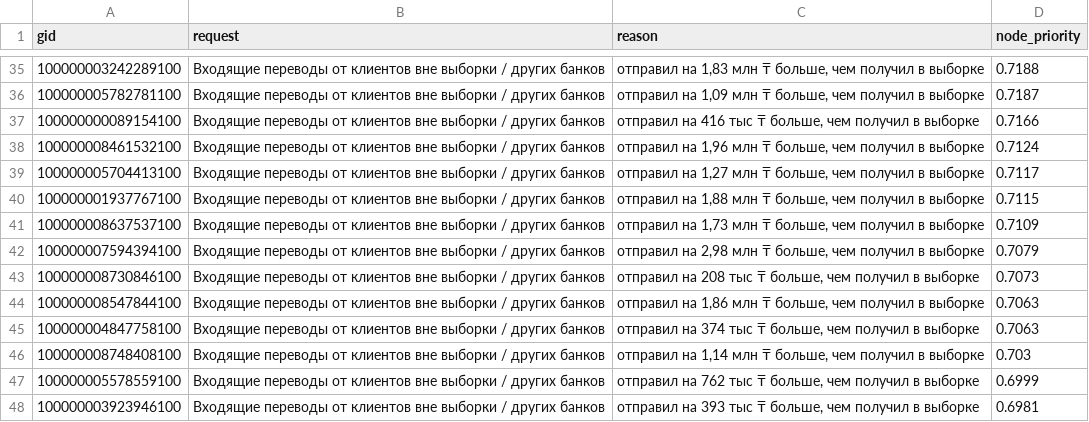
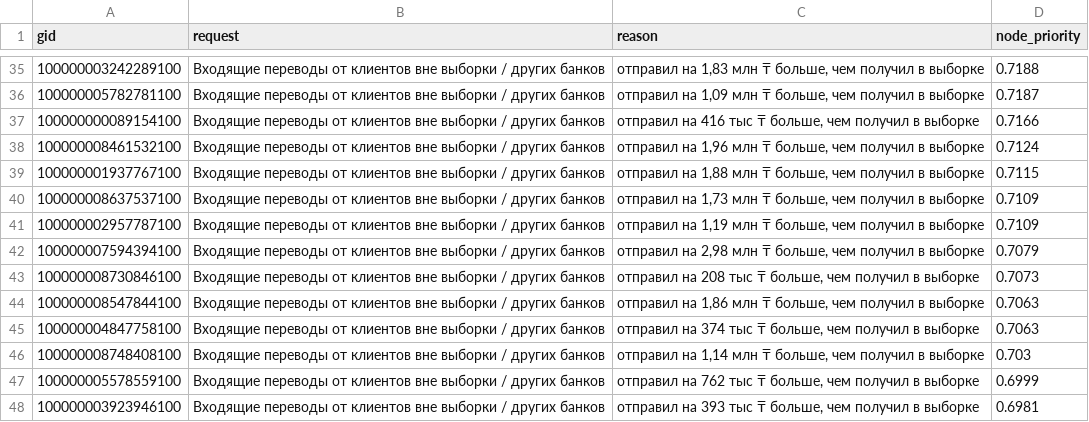
Before and after one commit to BAITC-Hacks/hack-7ab49ed7-a-ln, a CSV file: out/data_requests.csv, drawn as a sheet; only a part is shown, gaps mark what is left out; removed rows and columns are numbered as before the commit, all else as after; the diff covers the shown part only; the diff names each change by its address in the sheet, - before the commit and + after, or states it on an @@ line.

```diff
--- a/out/data_requests.csv
+++ b/out/data_requests.csv
-row 39: 100000005704413100 | Входящие переводы от клиентов вне выборки / других банков | отправил на 1,27 млн ₸ больше, чем получил в выборке | 0.7117
+row 41: 100000002957787100 | Входящие переводы от клиентов вне выборки / других банков | отправил на 1,19 млн ₸ больше, чем получил в выборке | 0.7109
```
Also changed, not shown: 13 added rows, 13 removed rows and 1 edited cell elsewhere in this file, out/clusters.csv, out/nodes_roles.csv, 12 other files.
